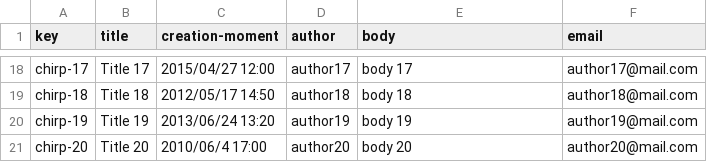
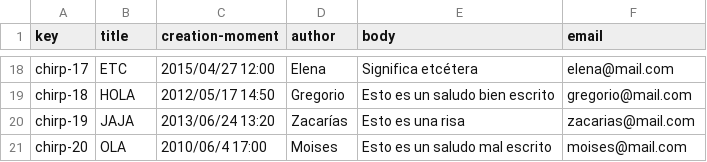
Before and after one commit to Alex-GF/Acme-Toolkits, a CSV file: src/main/webapp/WEB-INF/resources/sample-data/chirp.csv, drawn as a sheet; only a part is shown, gaps mark what is left out; the diff covers the shown part only; the diff names each change by its address in the sheet, - before the commit and + after, or states it on an @@ line.

```diff
--- a/src/main/webapp/WEB-INF/resources/sample-data/chirp.csv
+++ b/src/main/webapp/WEB-INF/resources/sample-data/chirp.csv
-B18 (title): Title 17
+B18 (title): ETC
-D18 (author): author17
+D18 (author): Elena
-E18 (body): body 17
+E18 (body): Significa etcétera
-F18 (email): author17@mail.com
+F18 (email): elena@mail.com
-B19 (title): Title 18
+B19 (title): HOLA
-D19 (author): author18
+D19 (author): Gregorio
-E19 (body): body 18
+E19 (body): Esto es un saludo bien escrito
-F19 (email): author18@mail.com
+F19 (email): gregorio@mail.com
-B20 (title): Title 19
+B20 (title): JAJA
-D20 (author): author19
+D20 (author): Zacarías
-E20 (body): body 19
+E20 (body): Esto es una risa
-F20 (email): author19@mail.com
+F20 (email): zacarias@mail.com
-B21 (title): Title 20
+B21 (title): OLA
-D21 (author): author20
+D21 (author): Moises
-E21 (body): body 20
+E21 (body): Esto es un saludo mal escrito
-F21 (email): author20@mail.com
+F21 (email): moises@mail.com
```
Also changed, not shown: 64 edited cells elsewhere in this file.
